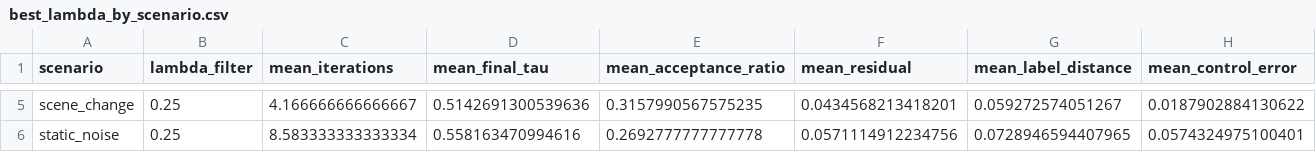
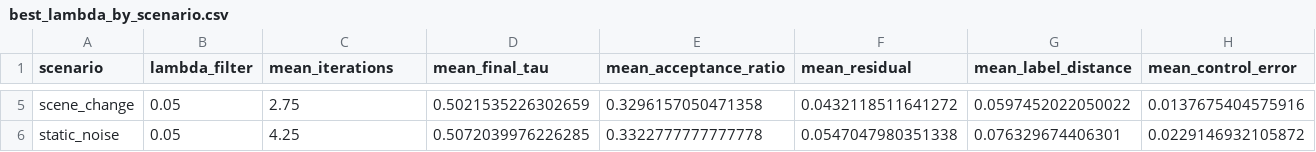
Before and after one commit to AmineRomdhane/gmc6007-closed-loop-registration-control, a CSV file: outputs/tables/best_lambda_by_scenario.csv, drawn as a sheet; only a part is shown, gaps mark what is left out; the diff covers the shown part only; the diff names each change by its address in the sheet, - before the commit and + after, or states it on an @@ line.

```diff
--- a/outputs/tables/best_lambda_by_scenario.csv
+++ b/outputs/tables/best_lambda_by_scenario.csv
-B5:B6 (lambda_filter): 0.25
+B5:B6 (lambda_filter): 0.05
-C5 (mean_iterations): 4.166666666666667
+C5 (mean_iterations): 2.75
-D5 (mean_final_tau): 0.5142691300539636
+D5 (mean_final_tau): 0.5021535226302659
-E5 (mean_acceptance_ratio): 0.3157990567575235
+E5 (mean_acceptance_ratio): 0.3296157050471358
-F5 (mean_residual): 0.0434568213418201
+F5 (mean_residual): 0.0432118511641272
-G5 (mean_label_distance): 0.059272574051267
+G5 (mean_label_distance): 0.0597452022050022
-H5 (mean_control_error): 0.0187902884130622
+H5 (mean_control_error): 0.0137675404575916
-C6 (mean_iterations): 8.583333333333334
+C6 (mean_iterations): 4.25
-D6 (mean_final_tau): 0.558163470994616
+D6 (mean_final_tau): 0.5072039976226285
-E6 (mean_acceptance_ratio): 0.2692777777777778
+E6 (mean_acceptance_ratio): 0.3322777777777778
-F6 (mean_residual): 0.0571114912234756
+F6 (mean_residual): 0.0547047980351338
-G6 (mean_label_distance): 0.0728946594407965
+G6 (mean_label_distance): 0.076329674406301
-H6 (mean_control_error): 0.0574324975100401
+H6 (mean_control_error): 0.0229146932105872
```
Also changed, not shown: 56 edited cells elsewhere in this file, outputs/tables/control_lambda_global_summary.csv, 12 other files.
